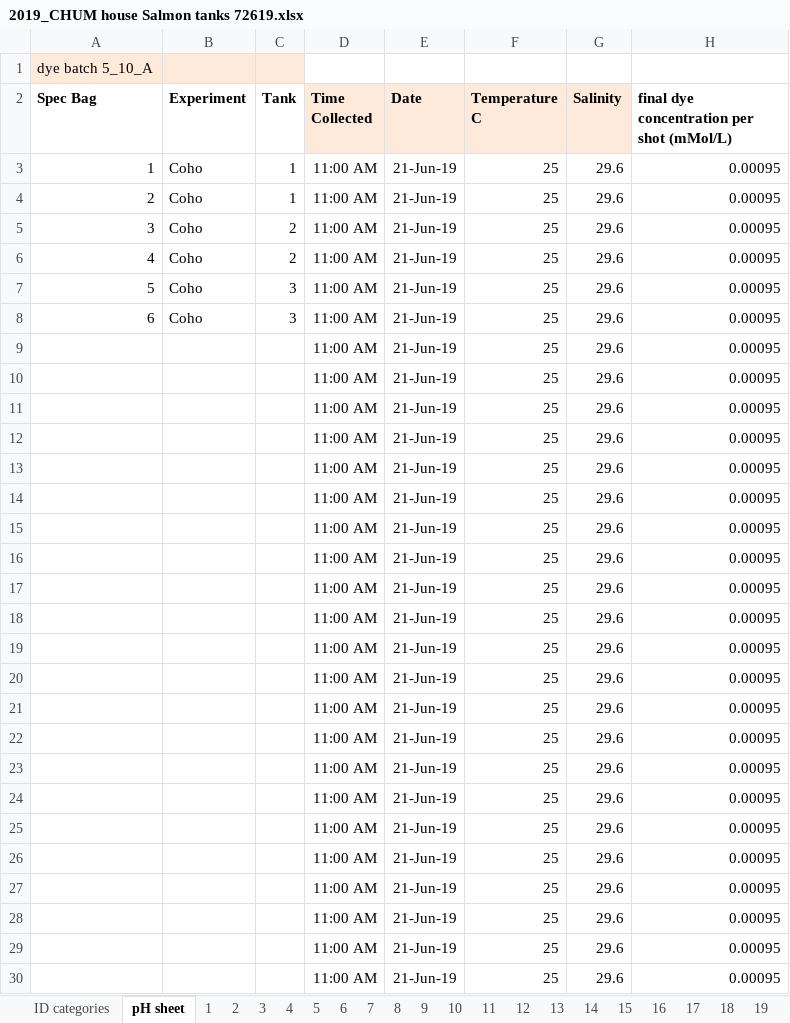
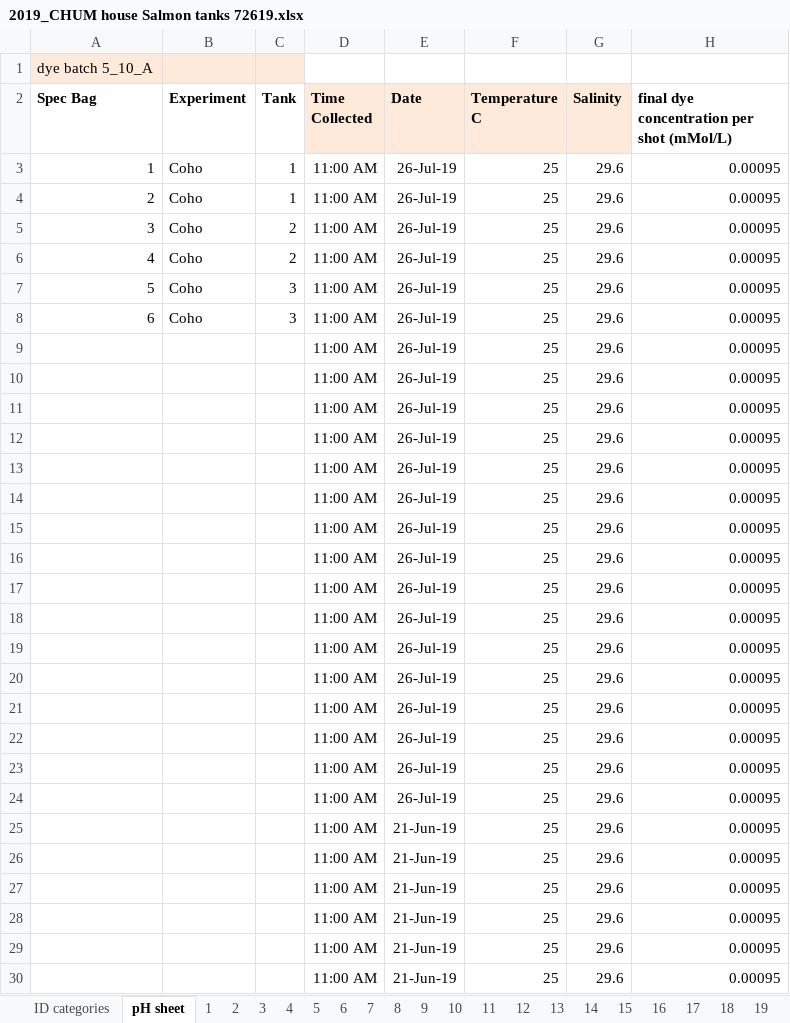
Before and after one commit to NWFSC-OA-lab/dgn_juv_chem_2018, an Excel workbook: SalmonShed_olfactoryFish/2019_CHUM house Salmon tanks 72619.xlsx, sheet pH sheet, drawn as a sheet; only a part is shown; values as stored, in another font and other column widths than the file's, no borders; the diff names each change by its address in the sheet, - before the commit and + after, or states it on an @@ line.

```diff
--- a/SalmonShed_olfactoryFish/2019_CHUM house Salmon tanks 72619.xlsx (sheet pH sheet)
+++ b/SalmonShed_olfactoryFish/2019_CHUM house Salmon tanks 72619.xlsx (sheet pH sheet)
-E3:E24 (Date): 21-Jun-19
+E3:E24 (Date): 26-Jul-19
```
Also changed, not shown: SalmonShed_olfactoryFish/2019_CHUM house Salmon tank 2 spot check 8619.xlsx, SalmonShed_olfactoryFish/2019_CHUM house Salmon tank spot check 82619.xlsx, 25 other files.
